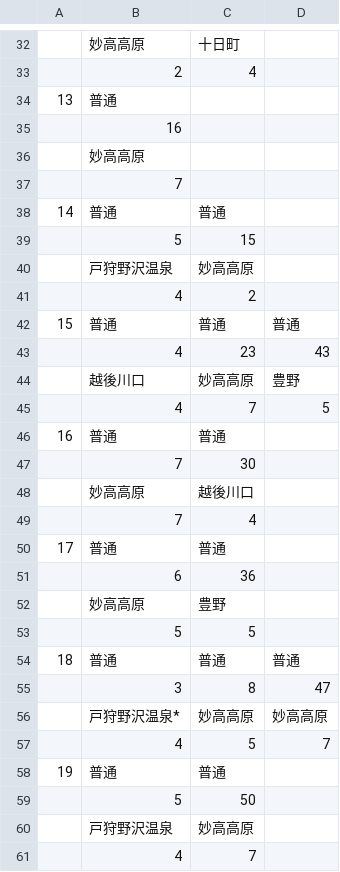
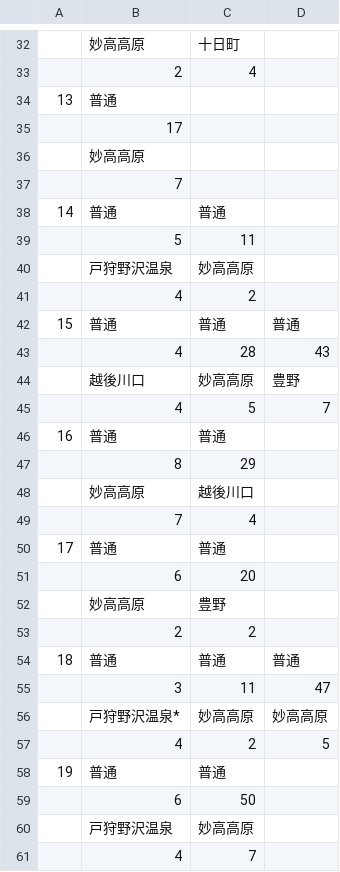
Before and after one commit to penpengrass/departure, a CSV file: csv/JRE/nagano1.csv, drawn as a sheet; only a part is shown, gaps mark what is left out; the diff covers the shown part only.

```diff
--- a/csv/JRE/nagano1.csv
+++ b/csv/JRE/nagano1.csv
@@ -34,3 +34,3 @@
 13,普通,,
-,16,,
+,17,,
 ,妙高高原,,
@@ -38,3 +38,3 @@
 14,普通,普通,
-,5,15,
+,5,11,
 ,戸狩野沢温泉,妙高高原,
@@ -42,7 +42,7 @@
 15,普通,普通,普通
-,4,23,43
+,4,28,43
 ,越後川口,妙高高原,豊野
-,4,7,5
+,4,5,7
 16,普通,普通,
-,7,30,
+,8,29,
 ,妙高高原,越後川口,
@@ -50,11 +50,11 @@
 17,普通,普通,
-,6,36,
+,6,20,
 ,妙高高原,豊野,
-,5,5,
+,2,2,
 18,普通,普通,普通
-,3,8,47
+,3,11,47
 ,戸狩野沢温泉*,妙高高原,妙高高原
-,4,5,7
+,4,2,5
 19,普通,普通,
-,5,50,
+,6,50,
 ,戸狩野沢温泉,妙高高原,
```
Also changed, not shown: 2 edited cells elsewhere in this file, csv/JRE/nagano1_H.csv, csv/JRE/nagano2.csv, 2 other files.
